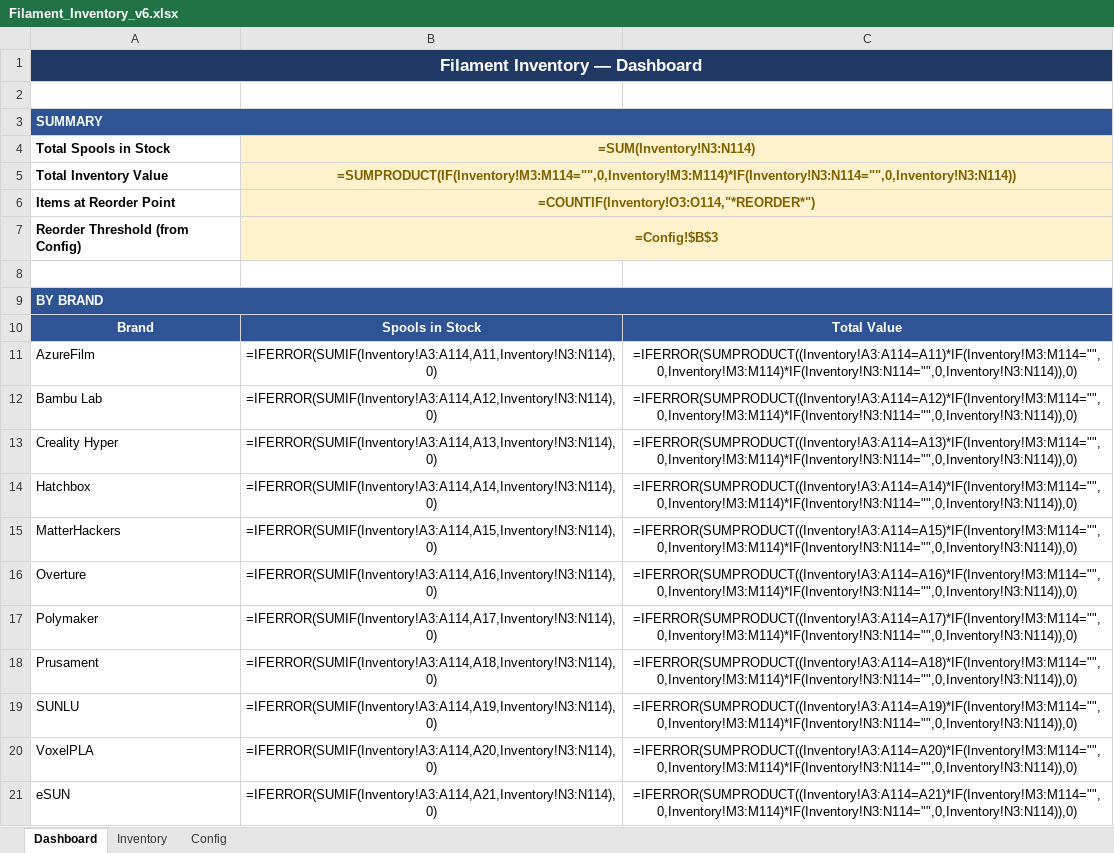
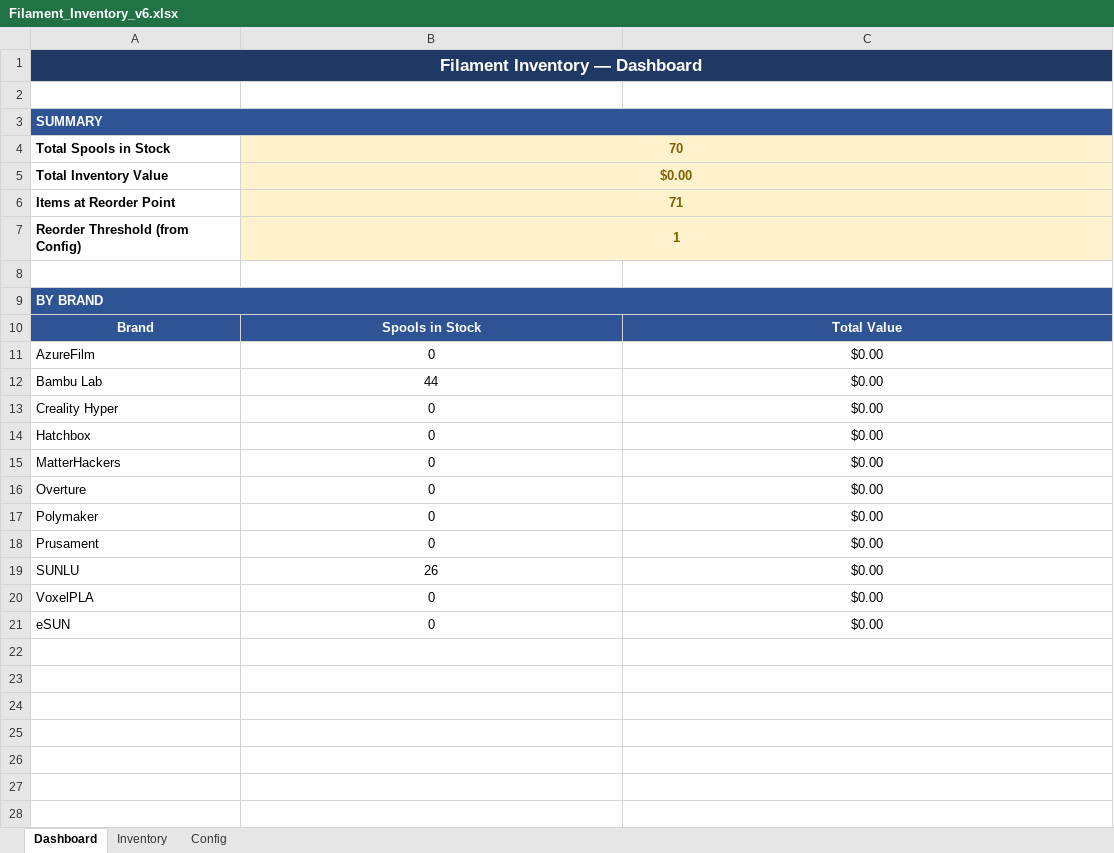
Before and after one commit to Halo-2-msft/Unified-Filament-Database, an Excel workbook: Filament_Inventory_v6.xlsx, sheet Dashboard, drawn as a sheet; values as stored, in another font and other column widths than the file's, no borders; formulas without a stored value are shown as written; the diff names each change by its address in the sheet, - before the commit and + after, or states it on an @@ line.

```diff
--- a/Filament_Inventory_v6.xlsx (sheet Dashboard)
+++ b/Filament_Inventory_v6.xlsx (sheet Dashboard)
-B4: =SUM(Inventory!N3:N114)
+B4: 70
-B5: =SUMPRODUCT(IF(Inventory!M3:M114="",0,Inventory!M3:M114)*IF(Inventory!N3:N114="",0,Inventory!N3:N114))
+B5: $0.00
-B6: =COUNTIF(Inventory!O3:O114,"*REORDER*")
+B6: 71
-B7: =Config!$B$3
+B7: 1
-B11: =IFERROR(SUMIF(Inventory!A3:A114,A11,Inventory!N3:N114),0)
+B11: 0
-C11: =IFERROR(SUMPRODUCT((Inventory!A3:A114=A11)*IF(Inventory!M3:M114="",0,Inventory!M3:M114)*IF(Inventory!N3:N114="",0,Inventory!N3:N114)),0)
+C11: $0.00
-B12: =IFERROR(SUMIF(Inventory!A3:A114,A12,Inventory!N3:N114),0)
+B12: 44
-C12: =IFERROR(SUMPRODUCT((Inventory!A3:A114=A12)*IF(Inventory!M3:M114="",0,Inventory!M3:M114)*IF(Inventory!N3:N114="",0,Inventory!N3:N114)),0)
+C12: $0.00
-B13: =IFERROR(SUMIF(Inventory!A3:A114,A13,Inventory!N3:N114),0)
+B13: 0
-C13: =IFERROR(SUMPRODUCT((Inventory!A3:A114=A13)*IF(Inventory!M3:M114="",0,Inventory!M3:M114)*IF(Inventory!N3:N114="",0,Inventory!N3:N114)),0)
+C13: $0.00
-B14: =IFERROR(SUMIF(Inventory!A3:A114,A14,Inventory!N3:N114),0)
+B14: 0
-C14: =IFERROR(SUMPRODUCT((Inventory!A3:A114=A14)*IF(Inventory!M3:M114="",0,Inventory!M3:M114)*IF(Inventory!N3:N114="",0,Inventory!N3:N114)),0)
+C14: $0.00
-B15: =IFERROR(SUMIF(Inventory!A3:A114,A15,Inventory!N3:N114),0)
+B15: 0
-C15: =IFERROR(SUMPRODUCT((Inventory!A3:A114=A15)*IF(Inventory!M3:M114="",0,Inventory!M3:M114)*IF(Inventory!N3:N114="",0,Inventory!N3:N114)),0)
+C15: $0.00
-B16: =IFERROR(SUMIF(Inventory!A3:A114,A16,Inventory!N3:N114),0)
+B16: 0
-C16: =IFERROR(SUMPRODUCT((Inventory!A3:A114=A16)*IF(Inventory!M3:M114="",0,Inventory!M3:M114)*IF(Inventory!N3:N114="",0,Inventory!N3:N114)),0)
+C16: $0.00
-B17: =IFERROR(SUMIF(Inventory!A3:A114,A17,Inventory!N3:N114),0)
+B17: 0
-C17: =IFERROR(SUMPRODUCT((Inventory!A3:A114=A17)*IF(Inventory!M3:M114="",0,Inventory!M3:M114)*IF(Inventory!N3:N114="",0,Inventory!N3:N114)),0)
+C17: $0.00
-B18: =IFERROR(SUMIF(Inventory!A3:A114,A18,Inventory!N3:N114),0)
+B18: 0
-C18: =IFERROR(SUMPRODUCT((Inventory!A3:A114=A18)*IF(Inventory!M3:M114="",0,Inventory!M3:M114)*IF(Inventory!N3:N114="",0,Inventory!N3:N114)),0)
+C18: $0.00
-B19: =IFERROR(SUMIF(Inventory!A3:A114,A19,Inventory!N3:N114),0)
+B19: 26
-C19: =IFERROR(SUMPRODUCT((Inventory!A3:A114=A19)*IF(Inventory!M3:M114="",0,Inventory!M3:M114)*IF(Inventory!N3:N114="",0,Inventory!N3:N114)),0)
+C19: $0.00
-B20: =IFERROR(SUMIF(Inventory!A3:A114,A20,Inventory!N3:N114),0)
+B20: 0
-C20: =IFERROR(SUMPRODUCT((Inventory!A3:A114=A20)*IF(Inventory!M3:M114="",0,Inventory!M3:M114)*IF(Inventory!N3:N114="",0,Inventory!N3:N114)),0)
+C20: $0.00
-B21: =IFERROR(SUMIF(Inventory!A3:A114,A21,Inventory!N3:N114),0)
+B21: 0
-C21: =IFERROR(SUMPRODUCT((Inventory!A3:A114=A21)*IF(Inventory!M3:M114="",0,Inventory!M3:M114)*IF(Inventory!N3:N114="",0,Inventory!N3:N114)),0)
+C21: $0.00
```
Also changed, not shown: sheet Inventory.
